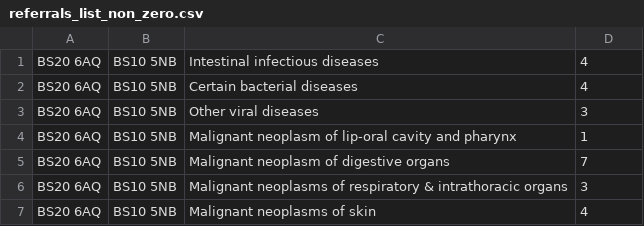
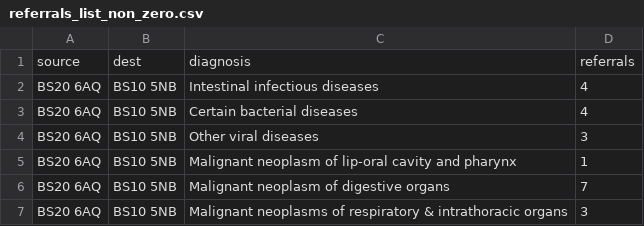
Before and after one commit to davehenryjones/WellbeingJam2020, a CSV file: src/server_side/db/referrals_list_non_zero.csv, drawn as a sheet; only a part is shown; the shorter side is filled out with more unchanged rows.

```diff
--- a/src/server_side/db/referrals_list_non_zero.csv
+++ b/src/server_side/db/referrals_list_non_zero.csv
@@ -1 +1,2 @@
+source,dest,diagnosis,referrals
 BS20 6AQ,BS10 5NB,Intestinal infectious diseases,4
```
Also changed, not shown: 5 other files.
